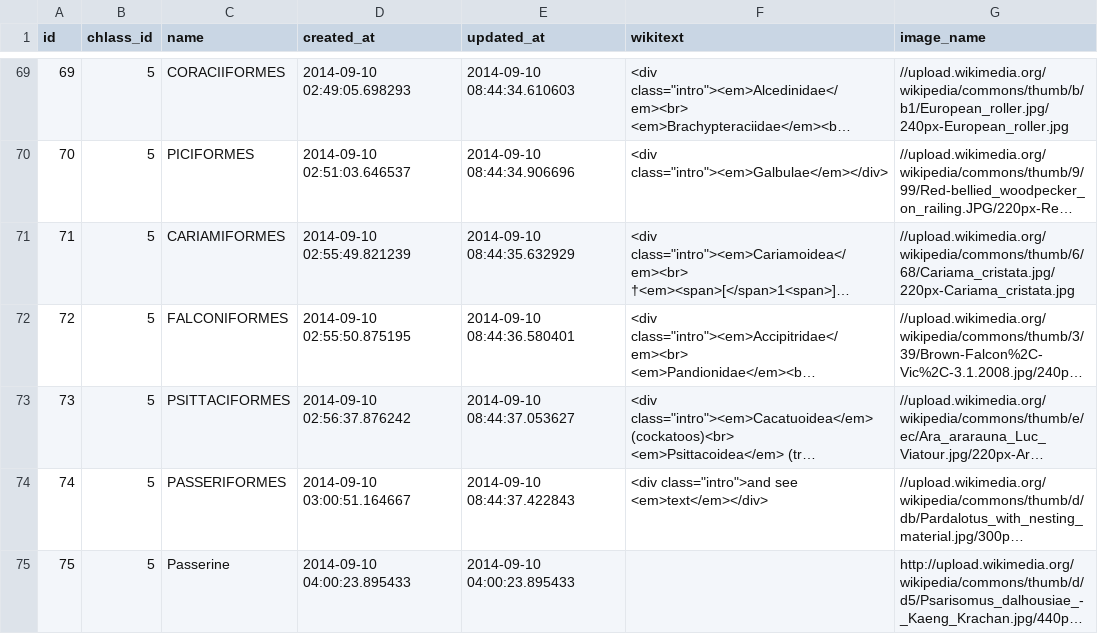
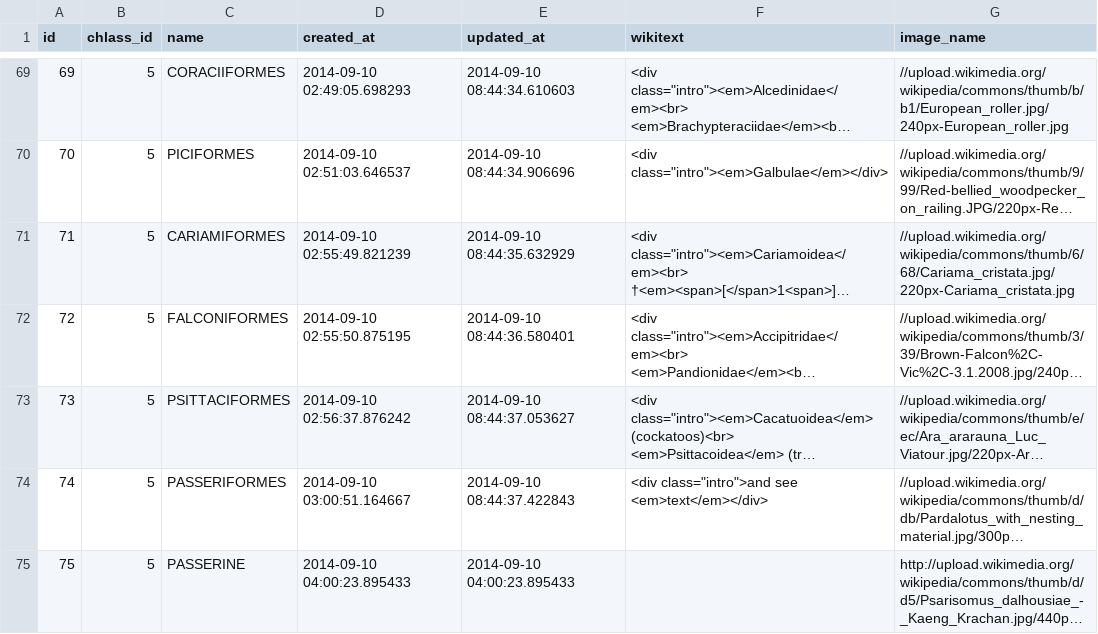
Before and after one commit to darrelljones13/animalia, a CSV file: orders789.csv, drawn as a sheet; only a part is shown, gaps mark what is left out; long unchanged cells end in …; the diff names each change by its address in the sheet, - before the commit and + after, or states it on an @@ line.

```diff
--- a/orders789.csv
+++ b/orders789.csv
-C75 (name): Passerine
+C75 (name): PASSERINE
```
